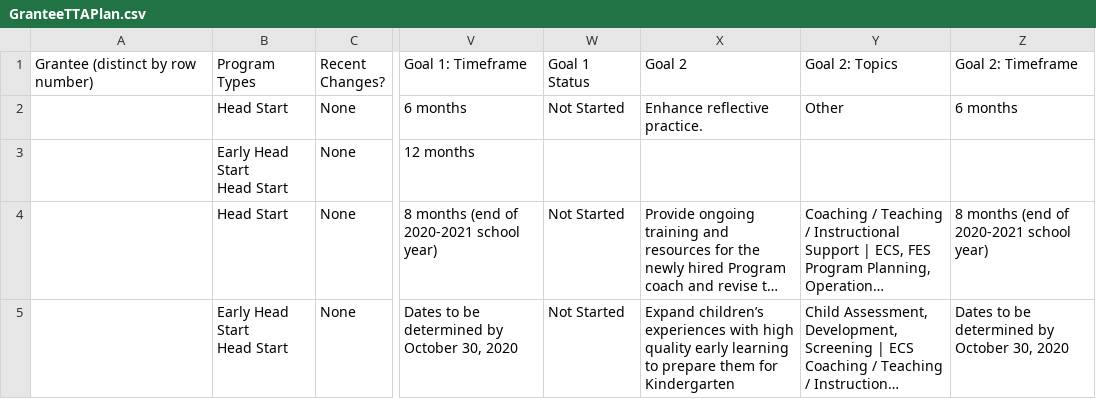
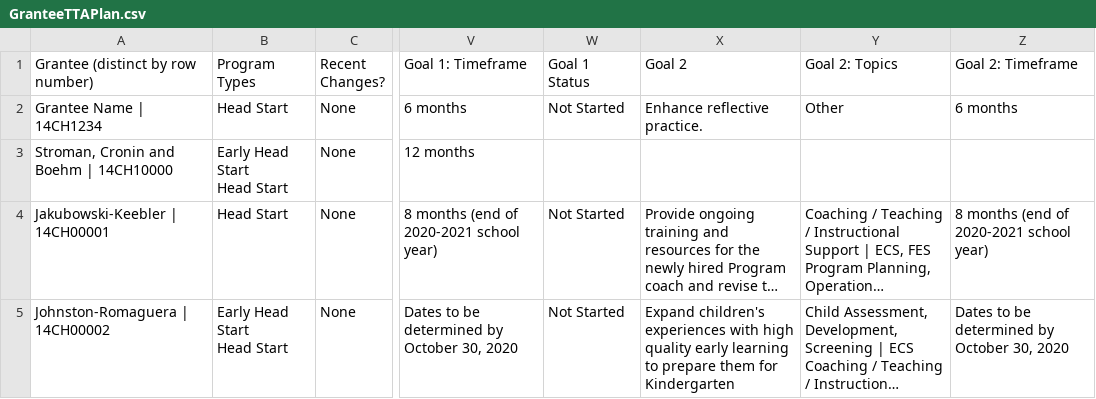
Before and after one commit to HHS/Head-Start-TTADP, a CSV file: GranteeTTAPlan.csv, drawn as a sheet; only a part is shown, gaps mark what is left out; long unchanged cells end in …; the diff covers the shown part only; the diff names each change by its address in the sheet, - before the commit and + after, or states it on an @@ line.

Commit message:
Add import goals tests

```diff
--- a/GranteeTTAPlan.csv
+++ b/GranteeTTAPlan.csv
-A2 (Grantee (distinct by row number)): (empty)
+A2 (Grantee (distinct by row number)): Grantee Name | 14CH1234
-A3 (Grantee (distinct by row number)): (empty)
+A3 (Grantee (distinct by row number)): Stroman, Cronin and Boehm | 14CH10000
-A4 (Grantee (distinct by row number)): (empty)
+A4 (Grantee (distinct by row number)): Jakubowski-Keebler | 14CH00001
-A5 (Grantee (distinct by row number)): (empty)
+A5 (Grantee (distinct by row number)): Johnston-Romaguera | 14CH00002
-X5 (Goal 2): Expand children’s experiences with…
+X5 (Goal 2): Expand children's experiences with…
```
Also changed, not shown: 135 edited cells elsewhere in this file, 16 other files.
